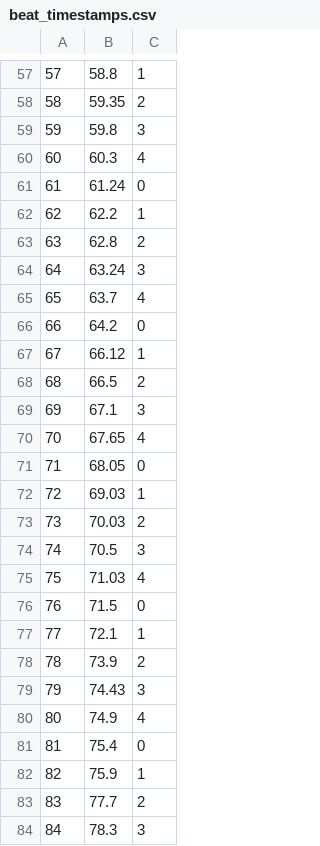
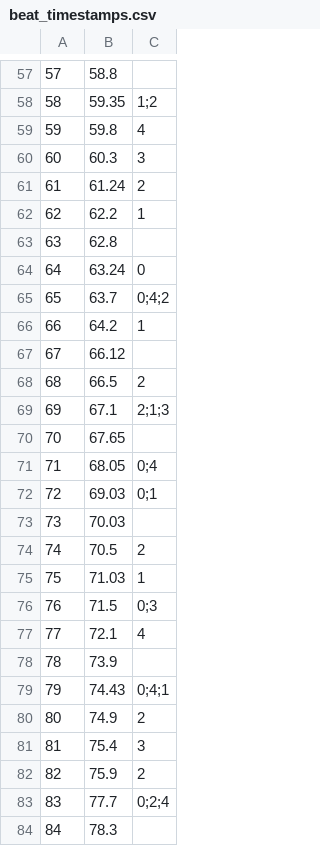
Before and after one commit to Tmax007/MeloDash, a CSV file: MeloDash/Assets/CSV/beat_timestamps.csv, drawn as a sheet; only a part is shown, gaps mark what is left out; the diff covers the shown part only.

```diff
--- a/MeloDash/Assets/CSV/beat_timestamps.csv
+++ b/MeloDash/Assets/CSV/beat_timestamps.csv
@@ -57,28 +57,28 @@
-57,58.8,1
-58,59.35,2
-59,59.8,3
-60,60.3,4
-61,61.24,0
+57,58.8,
+58,59.35,1;2
+59,59.8,4
+60,60.3,3
+61,61.24,2
 62,62.2,1
-63,62.8,2
-64,63.24,3
-65,63.7,4
-66,64.2,0
-67,66.12,1
+63,62.8,
+64,63.24,0
+65,63.7,0;4;2
+66,64.2,1
+67,66.12,
 68,66.5,2
-69,67.1,3
-70,67.65,4
-71,68.05,0
-72,69.03,1
-73,70.03,2
-74,70.5,3
-75,71.03,4
-76,71.5,0
-77,72.1,1
-78,73.9,2
-79,74.43,3
-80,74.9,4
-81,75.4,0
-82,75.9,1
-83,77.7,2
-84,78.3,3
+69,67.1,2;1;3
+70,67.65,
+71,68.05,0;4
+72,69.03,0;1
+73,70.03,
+74,70.5,2
+75,71.03,1
+76,71.5,0;3
+77,72.1,4
+78,73.9,
+79,74.43,0;4;1
+80,74.9,2
+81,75.4,3
+82,75.9,2
+83,77.7,0;2;4
+84,78.3,
```
Also changed, not shown: 102 edited cells elsewhere in this file, 18 other files.
